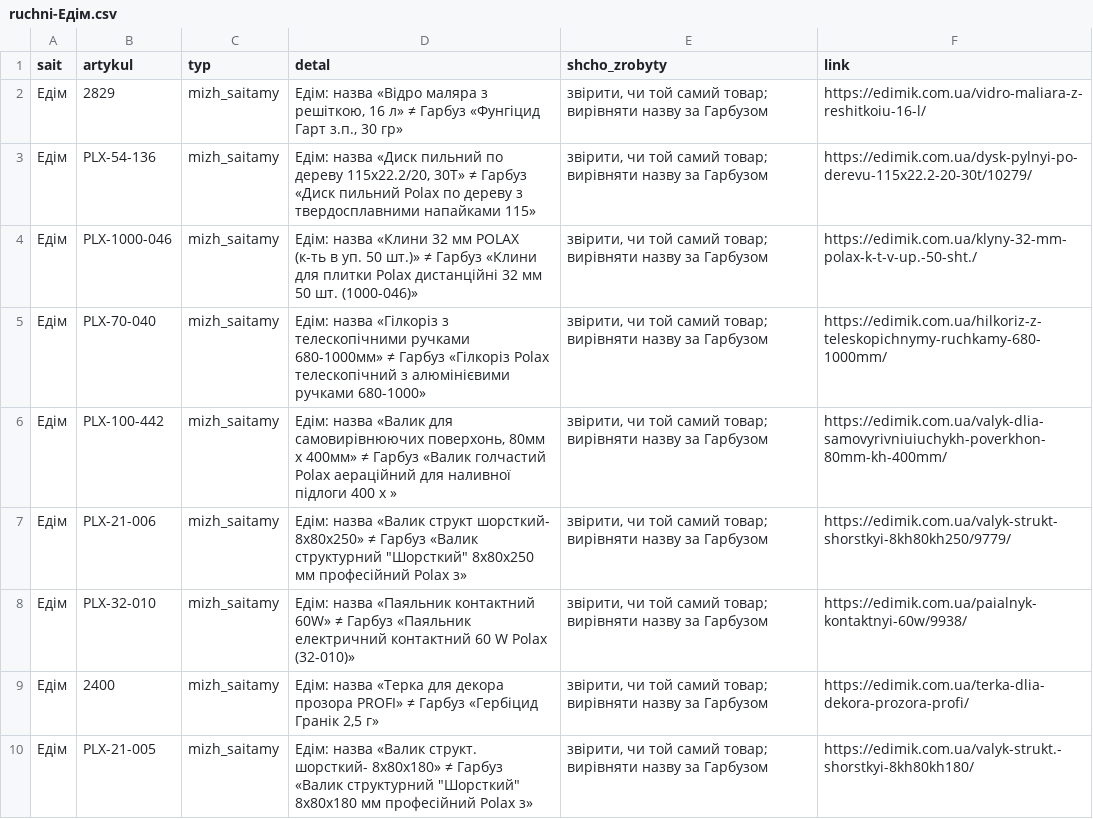
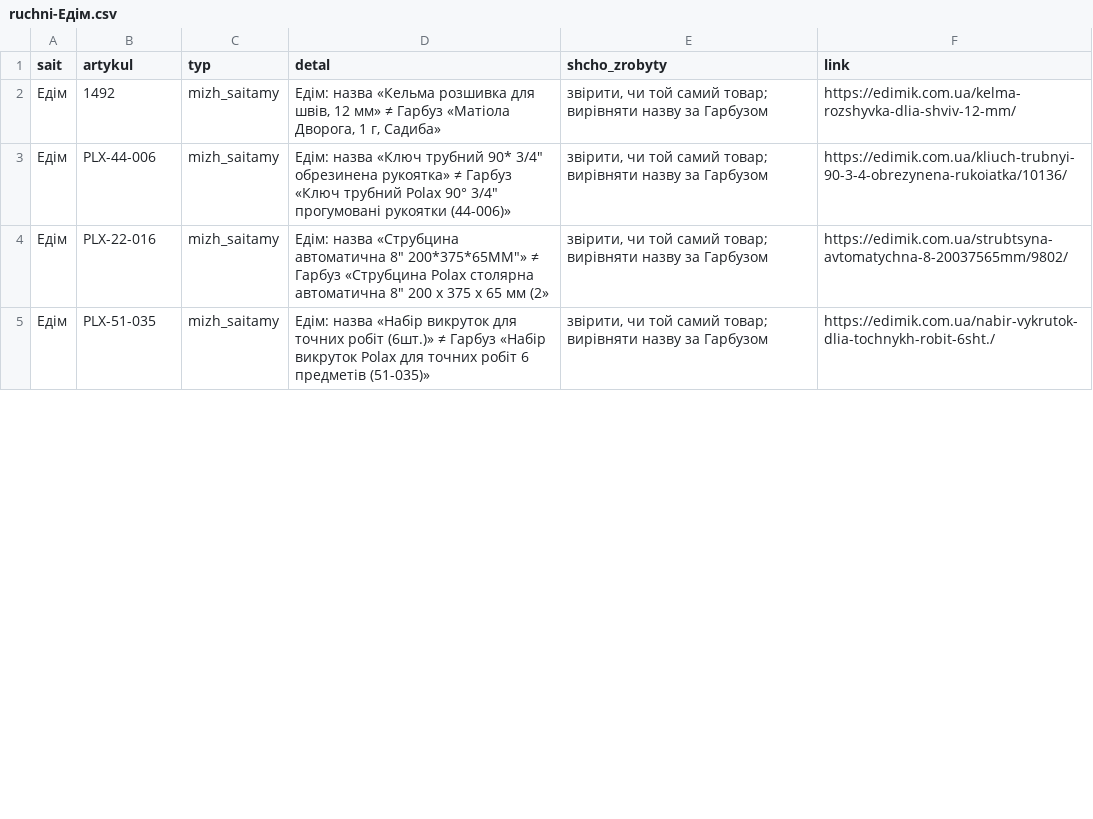
Before and after one commit to enagrosvit-beep/pub, a CSV file: audyt-1680/ruchni-Едім.csv, drawn as a sheet; only a part is shown; the diff covers the shown part only.

```diff
--- a/audyt-1680/ruchni-Едім.csv
+++ b/audyt-1680/ruchni-Едім.csv
@@ -1,10 +1,5 @@
 sait;artykul;typ;detal;shcho_zrobyty;link
-Едім;2829;mizh_saitamy;Едім: назва «Відро маляра з решіткою, 16 л» ≠ Гарбуз «Фунгіцид Гарт з.п., 30 гр»;"звірити, чи той самий товар; вирівняти назву за Гарбузом";https://edimik.com.ua/vidro-maliara-z-reshitkoiu-16-l/
-Едім;PLX-54-136;mizh_saitamy;Едім: назва «Диск пильний по дереву 115x22.2/20, 30Т» ≠ Гарбуз «Диск пильний Polax по дереву з твердосплавними напайками 115»;"звірити, чи той самий товар; вирівняти назву за Гарбузом";https://edimik.com.ua/dysk-pylnyi-po-derevu-115x22.2-20-30t/10279/
-Едім;PLX-1000-046;mizh_saitamy;Едім: назва «Клини 32 мм POLAX (к-ть в уп. 50 шт.)» ≠ Гарбуз «Клини для плитки Polax дистанційні 32 мм 50 шт. (1000-046)»;"звірити, чи той самий товар; вирівняти назву за Гарбузом";https://edimik.com.ua/klyny-32-mm-polax-k-t-v-up.-50-sht./
-Едім;PLX-70-040;mizh_saitamy;Едім: назва «Гілкоріз з телескопічними ручками 680-1000мм» ≠ Гарбуз «Гілкоріз Polax телескопічний з алюмінієвими ручками 680-1000»;"звірити, чи той самий товар; вирівняти назву за Гарбузом";https://edimik.com.ua/hilkoriz-z-teleskopichnymy-ruchkamy-680-1000mm/
-Едім;PLX-100-442;mizh_saitamy;Едім: назва «Валик для самовирівнюючих поверхонь, 80мм х 400мм» ≠ Гарбуз «Валик голчастий Polax аераційний для наливної підлоги 400 х »;"звірити, чи той самий товар; вирівняти назву за Гарбузом";https://edimik.com.ua/valyk-dlia-samovyrivniuiuchykh-poverkhon-80mm-kh-400mm/
-Едім;PLX-21-006;mizh_saitamy;"Едім: назва «Валик структ шорсткий- 8х80х250» ≠ Гарбуз «Валик структурний ""Шорсткий"" 8х80х250 мм професійний Polax з»";"звірити, чи той самий товар; вирівняти назву за Гарбузом";https://edimik.com.ua/valyk-strukt-shorstkyi-8kh80kh250/9779/
-Едім;PLX-32-010;mizh_saitamy;Едім: назва «Паяльник контактний 60W» ≠ Гарбуз «Паяльник електричний контактний 60 W Polax (32-010)»;"звірити, чи той самий товар; вирівняти назву за Гарбузом";https://edimik.com.ua/paialnyk-kontaktnyi-60w/9938/
-Едім;2400;mizh_saitamy;Едім: назва «Терка для декора прозора PROFI» ≠ Гарбуз «Гербіцид Гранік 2,5 г»;"звірити, чи той самий товар; вирівняти назву за Гарбузом";https://edimik.com.ua/terka-dlia-dekora-prozora-profi/
-Едім;PLX-21-005;mizh_saitamy;"Едім: назва «Валик структ. шорсткий- 8х80х180» ≠ Гарбуз «Валик структурний ""Шорсткий"" 8х80х180 мм професійний Polax з»";"звірити, чи той самий товар; вирівняти назву за Гарбузом";https://edimik.com.ua/valyk-strukt.-shorstkyi-8kh80kh180/
+Едім;1492;mizh_saitamy;Едім: назва «Кельма розшивка для швів, 12 мм» ≠ Гарбуз «Матіола Дворога, 1 г, Садиба»;"звірити, чи той самий товар; вирівняти назву за Гарбузом";https://edimik.com.ua/kelma-rozshyvka-dlia-shviv-12-mm/
+Едім;PLX-44-006;mizh_saitamy;"Едім: назва «Ключ трубний 90* 3/4"" обрезинена рукоятка» ≠ Гарбуз «Ключ трубний Polax 90° 3/4"" прогумовані рукоятки (44-006)»";"звірити, чи той самий товар; вирівняти назву за Гарбузом";https://edimik.com.ua/kliuch-trubnyi-90-3-4-obrezynena-rukoiatka/10136/
+Едім;PLX-22-016;mizh_saitamy;"Едім: назва «Струбцина автоматична 8"" 200*375*65MM""» ≠ Гарбуз «Струбцина Polax столярна автоматична 8"" 200 х 375 х 65 мм (2»";"звірити, чи той самий товар; вирівняти назву за Гарбузом";https://edimik.com.ua/strubtsyna-avtomatychna-8-20037565mm/9802/
+Едім;PLX-51-035;mizh_saitamy;Едім: назва «Набір викруток для точних робіт (6шт.)» ≠ Гарбуз «Набір викруток Polax для точних робіт 6 предметів (51-035)»;"звірити, чи той самий товар; вирівняти назву за Гарбузом";https://edimik.com.ua/nabir-vykrutok-dlia-tochnykh-robit-6sht./
```
Also changed, not shown: 9 removed rows and 36 edited cells elsewhere in this file, audyt-1680/ruchni-Гарбуз.csv.
